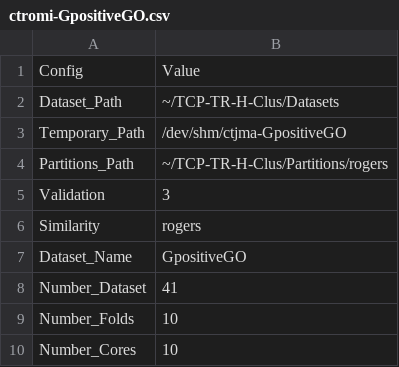
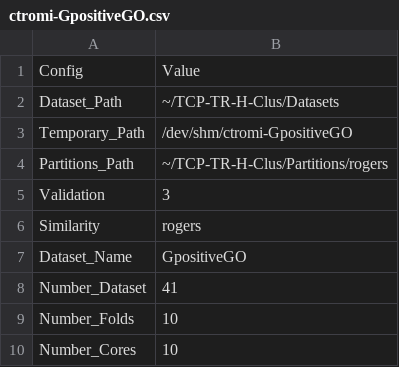
Before and after one commit to cissagatto/TcpTrH, a CSV file: config-files/rogers/Micro-F1/ctromi-GpositiveGO.csv, drawn as a sheet.

```diff
--- a/config-files/rogers/Micro-F1/ctromi-GpositiveGO.csv
+++ b/config-files/rogers/Micro-F1/ctromi-GpositiveGO.csv
@@ -2,3 +2,3 @@ Config, Value
 Dataset_Path, ~/TCP-TR-H-Clus/Datasets
-Temporary_Path, /dev/shm/ctjma-GpositiveGO
+Temporary_Path, /dev/shm/ctromi-GpositiveGO
 Partitions_Path, ~/TCP-TR-H-Clus/Partitions/rogers
```
Also changed, not shown: config-files/jaccard/Micro-F1/ctjmi-GpositiveGO.csv, config-files/jaccard/Silhouette/ctjs-GpositiveGO.csv, 3 other files.
